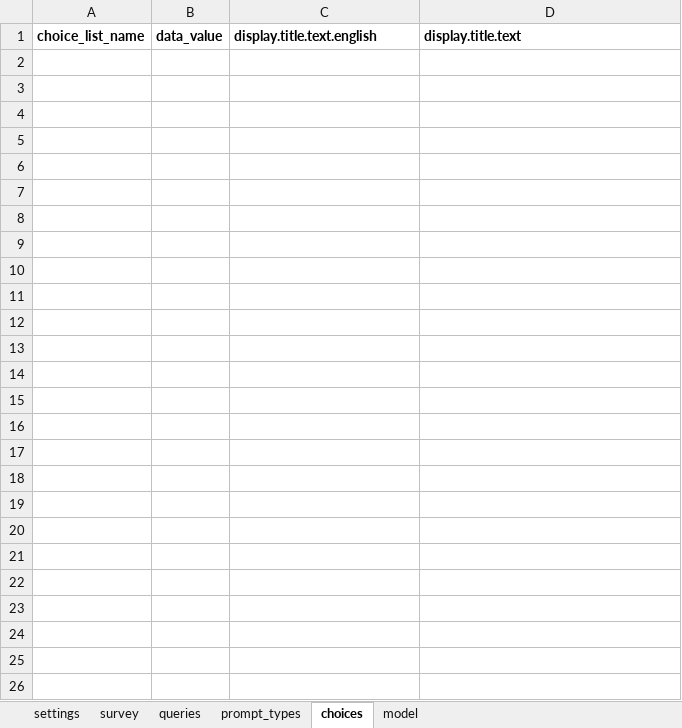
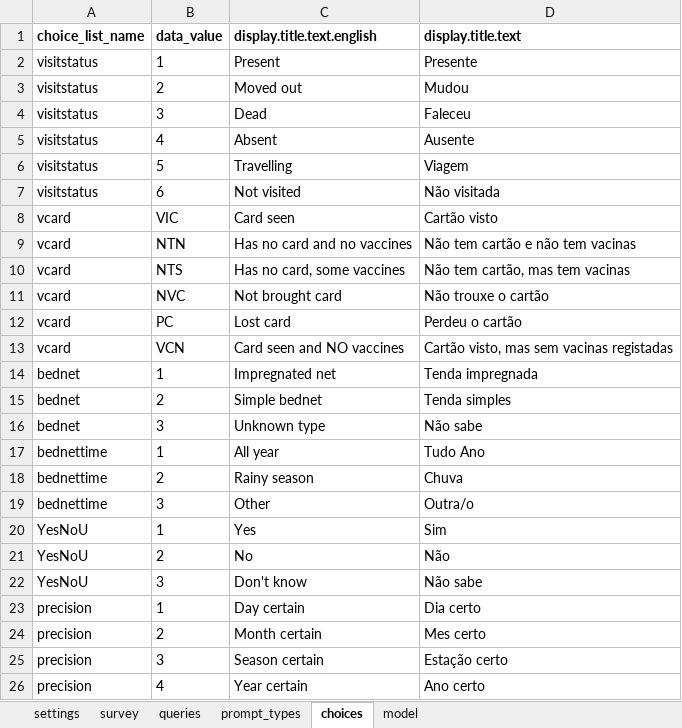
Before and after one commit to BandimHealthProject/EqM, an Excel workbook: app/config/tables/MIFCRIANCA_VISIT/forms/MIFCRIANCA_VISIT/MIFCRIANCA_VISIT.xlsx, sheet choices, drawn as a sheet; values as stored, in another font and other column widths than the file's, no borders; the diff names each change by its address in the sheet, - before the commit and + after, or states it on an @@ line.

Commit message:
added MIFCRIANCA_VISIT

```diff
--- a/app/config/tables/MIFCRIANCA_VISIT/forms/MIFCRIANCA_VISIT/MIFCRIANCA_VISIT.xlsx (sheet choices)
+++ b/app/config/tables/MIFCRIANCA_VISIT/forms/MIFCRIANCA_VISIT/MIFCRIANCA_VISIT.xlsx (sheet choices)
+row 2: visitstatus | 1 | Present | Presente
+row 3: visitstatus | 2 | Moved out | Mudou
+row 4: visitstatus | 3 | Dead | Faleceu
+row 5: visitstatus | 4 | Absent | Ausente
+row 6: visitstatus | 5 | Travelling | Viagem
+row 7: visitstatus | 6 | Not visited | Não visitada
+row 8: vcard | VIC | Card seen | Cartão visto
+row 9: vcard | NTN | Has no card and no vaccines | Não tem cartão e não tem vacinas
+row 10: vcard | NTS | Has no card, some vaccines | Não tem cartão, mas tem vacinas
+row 11: vcard | NVC | Not brought card | Não trouxe o cartão
+row 12: vcard | PC | Lost card | Perdeu o cartão
+row 13: vcard | VCN | Card seen and NO vaccines | Cartão visto, mas sem vacinas registadas
+row 14: bednet | 1 | Impregnated net | Tenda impregnada
+row 15: bednet | 2 | Simple bednet | Tenda simples
+row 16: bednet | 3 | Unknown type | Não sabe
+row 17: bednettime | 1 | All year | Tudo Ano
+row 18: bednettime | 2 | Rainy season | Chuva
+row 19: bednettime | 3 | Other | Outra/o
+row 20: YesNoU | 1 | Yes | Sim
+row 21: YesNoU | 2 | No | Não
+row 22: YesNoU | 3 | Don't know | Não sabe
+row 23: precision | 1 | Day certain | Dia certo
+row 24: precision | 2 | Month certain | Mes certo
+row 25: precision | 3 | Season certain | Estação certo
+row 26: precision | 4 | Year certain | Ano certo
```
Also changed, not shown: sheet survey, sheet prompt_types, sheet settings, app/config/assets/framework/forms/framework/framework.xlsx, 5 other files.
